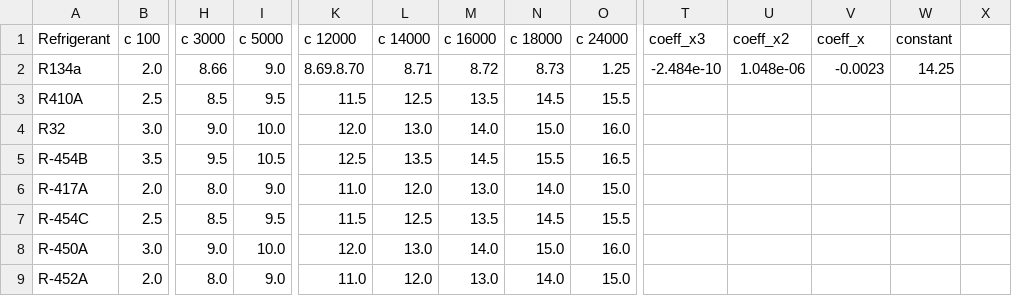
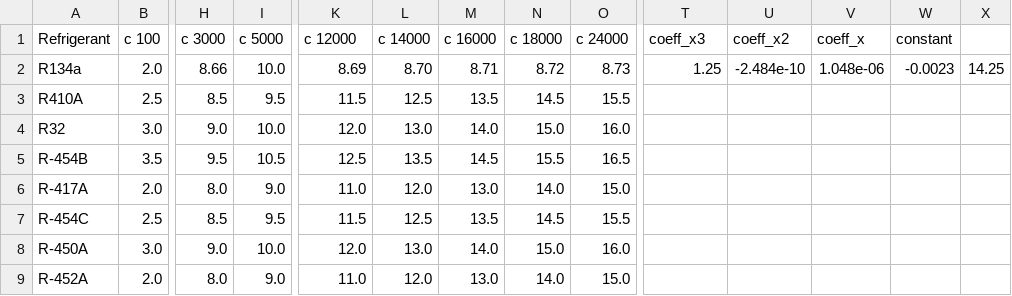
Before and after one commit to Felgalmo/propiedades, a CSV file: capillary_constants.csv, drawn as a sheet; only a part is shown, gaps mark what is left out; the diff names each change by its address in the sheet, - before the commit and + after, or states it on an @@ line.

Commit message:
10capillary_constants.csv

```diff
--- a/capillary_constants.csv
+++ b/capillary_constants.csv
-I2 (c 5000): 9.0
+I2 (c 5000): 10.0
-K2 (c 12000): 8.69.8.70
+K2 (c 12000): 8.69
-L2 (c 14000): 8.71
+L2 (c 14000): 8.70
-M2 (c 16000): 8.72
+M2 (c 16000): 8.71
-N2 (c 18000): 8.73
+N2 (c 18000): 8.72
-O2 (c 24000): 1.25
+O2 (c 24000): 8.73
-T2 (coeff_x3): -2.484e-10
+T2 (coeff_x3): 1.25
-U2 (coeff_x2): 1.048e-06
+U2 (coeff_x2): -2.484e-10
-V2 (coeff_x): -0.0023
+V2 (coeff_x): 1.048e-06
-W2 (constant): 14.25
+W2 (constant): -0.0023
-X2: (empty)
+X2: 14.25
```
